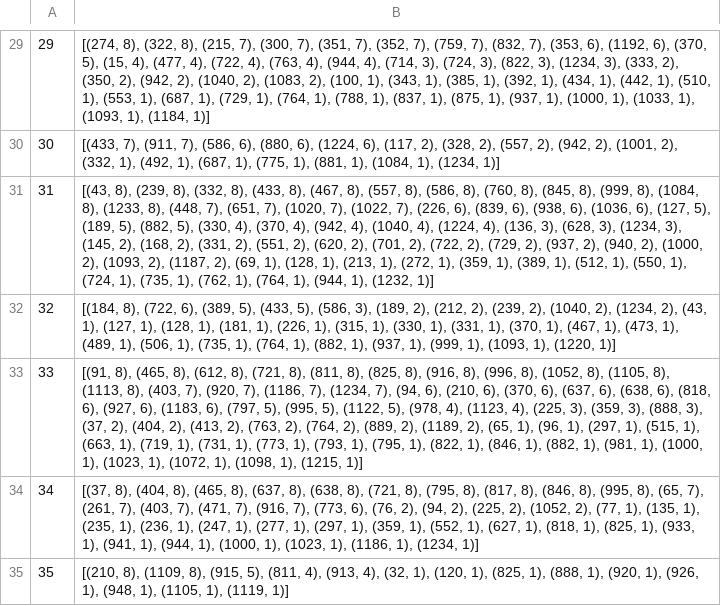
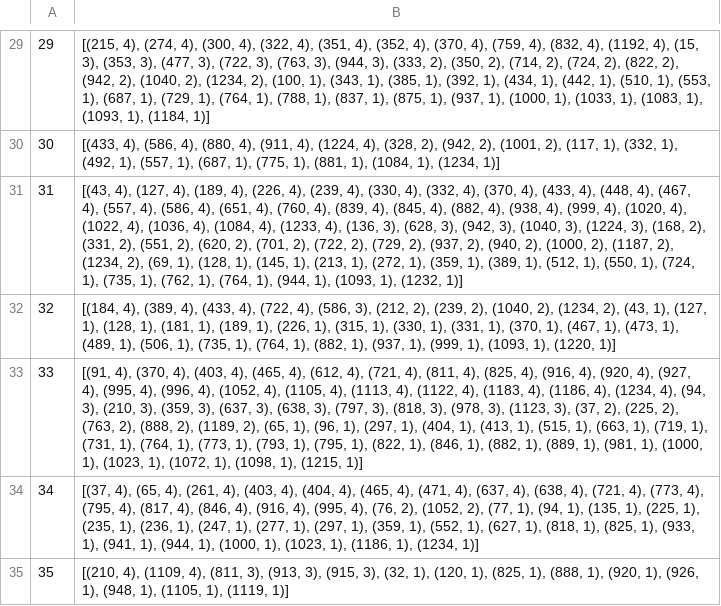
Before and after one commit to ygorcanalli/bri-2015-01, a CSV file: trabalho2/data/esperados.csv, drawn as a sheet; only a part is shown, gaps mark what is left out; the diff covers the shown part only.

```diff
--- a/trabalho2/data/esperados.csv
+++ b/trabalho2/data/esperados.csv
@@ -29,7 +29,7 @@
-29 ; [(274, 8), (322, 8), (215, 7), (300, 7), (351, 7), (352, 7), (759, 7), (832, 7), (353, 6), (1192, 6), (370, 5), (15, 4), (477, 4), (722, 4), (763, 4), (944, 4), (714, 3), (724, 3), (822, 3), (1234, 3), (333, 2), (350, 2), (942, 2), (1040, 2), (1083, 2), (100, 1), (343, 1), (385, 1), (392, 1), (434, 1), (442, 1), (510, 1), (553, 1), (687, 1), (729, 1), (764, 1), (788, 1), (837, 1), (875, 1), (937, 1), (1000, 1), (1033, 1), (1093, 1), (1184, 1)]
-30 ; [(433, 7), (911, 7), (586, 6), (880, 6), (1224, 6), (117, 2), (328, 2), (557, 2), (942, 2), (1001, 2), (332, 1), (492, 1), (687, 1), (775, 1), (881, 1), (1084, 1), (1234, 1)]
-31 ; [(43, 8), (239, 8), (332, 8), (433, 8), (467, 8), (557, 8), (586, 8), (760, 8), (845, 8), (999, 8), (1084, 8), (1233, 8), (448, 7), (651, 7), (1020, 7), (1022, 7), (226, 6), (839, 6), (938, 6), (1036, 6), (127, 5), (189, 5), (882, 5), (330, 4), (370, 4), (942, 4), (1040, 4), (1224, 4), (136, 3), (628, 3), (1234, 3), (145, 2), (168, 2), (331, 2), (551, 2), (620, 2), (701, 2), (722, 2), (729, 2), (937, 2), (940, 2), (1000, 2), (1093, 2), (1187, 2), (69, 1), (128, 1), (213, 1), (272, 1), (359, 1), (389, 1), (512, 1), (550, 1), (724, 1), (735, 1), (762, 1), (764, 1), (944, 1), (1232, 1)]
-32 ; [(184, 8), (722, 6), (389, 5), (433, 5), (586, 3), (189, 2), (212, 2), (239, 2), (1040, 2), (1234, 2), (43, 1), (127, 1), (128, 1), (181, 1), (226, 1), (315, 1), (330, 1), (331, 1), (370, 1), (467, 1), (473, 1), (489, 1), (506, 1), (735, 1), (764, 1), (882, 1), (937, 1), (999, 1), (1093, 1), (1220, 1)]
-33 ; [(91, 8), (465, 8), (612, 8), (721, 8), (811, 8), (825, 8), (916, 8), (996, 8), (1052, 8), (1105, 8), (1113, 8), (403, 7), (920, 7), (1186, 7), (1234, 7), (94, 6), (210, 6), (370, 6), (637, 6), (638, 6), (818, 6), (927, 6), (1183, 6), (797, 5), (995, 5), (1122, 5), (978, 4), (1123, 4), (225, 3), (359, 3), (888, 3), (37, 2), (404, 2), (413, 2), (763, 2), (764, 2), (889, 2), (1189, 2), (65, 1), (96, 1), (297, 1), (515, 1), (663, 1), (719, 1), (731, 1), (773, 1), (793, 1), (795, 1), (822, 1), (846, 1), (882, 1), (981, 1), (1000, 1), (1023, 1), (1072, 1), (1098, 1), (1215, 1)]
-34 ; [(37, 8), (404, 8), (465, 8), (637, 8), (638, 8), (721, 8), (795, 8), (817, 8), (846, 8), (995, 8), (65, 7), (261, 7), (403, 7), (471, 7), (916, 7), (773, 6), (76, 2), (94, 2), (225, 2), (1052, 2), (77, 1), (135, 1), (235, 1), (236, 1), (247, 1), (277, 1), (297, 1), (359, 1), (552, 1), (627, 1), (818, 1), (825, 1), (933, 1), (941, 1), (944, 1), (1000, 1), (1023, 1), (1186, 1), (1234, 1)]
-35 ; [(210, 8), (1109, 8), (915, 5), (811, 4), (913, 4), (32, 1), (120, 1), (825, 1), (888, 1), (920, 1), (926, 1), (948, 1), (1105, 1), (1119, 1)]
+29 ; [(215, 4), (274, 4), (300, 4), (322, 4), (351, 4), (352, 4), (370, 4), (759, 4), (832, 4), (1192, 4), (15, 3), (353, 3), (477, 3), (722, 3), (763, 3), (944, 3), (333, 2), (350, 2), (714, 2), (724, 2), (822, 2), (942, 2), (1040, 2), (1234, 2), (100, 1), (343, 1), (385, 1), (392, 1), (434, 1), (442, 1), (510, 1), (553, 1), (687, 1), (729, 1), (764, 1), (788, 1), (837, 1), (875, 1), (937, 1), (1000, 1), (1033, 1), (1083, 1), (1093, 1), (1184, 1)]
+30 ; [(433, 4), (586, 4), (880, 4), (911, 4), (1224, 4), (328, 2), (942, 2), (1001, 2), (117, 1), (332, 1), (492, 1), (557, 1), (687, 1), (775, 1), (881, 1), (1084, 1), (1234, 1)]
+31 ; [(43, 4), (127, 4), (189, 4), (226, 4), (239, 4), (330, 4), (332, 4), (370, 4), (433, 4), (448, 4), (467, 4), (557, 4), (586, 4), (651, 4), (760, 4), (839, 4), (845, 4), (882, 4), (938, 4), (999, 4), (1020, 4), (1022, 4), (1036, 4), (1084, 4), (1233, 4), (136, 3), (628, 3), (942, 3), (1040, 3), (1224, 3), (168, 2), (331, 2), (551, 2), (620, 2), (701, 2), (722, 2), (729, 2), (937, 2), (940, 2), (1000, 2), (1187, 2), (1234, 2), (69, 1), (128, 1), (145, 1), (213, 1), (272, 1), (359, 1), (389, 1), (512, 1), (550, 1), (724, 1), (735, 1), (762, 1), (764, 1), (944, 1), (1093, 1), (1232, 1)]
+32 ; [(184, 4), (389, 4), (433, 4), (722, 4), (586, 3), (212, 2), (239, 2), (1040, 2), (1234, 2), (43, 1), (127, 1), (128, 1), (181, 1), (189, 1), (226, 1), (315, 1), (330, 1), (331, 1), (370, 1), (467, 1), (473, 1), (489, 1), (506, 1), (735, 1), (764, 1), (882, 1), (937, 1), (999, 1), (1093, 1), (1220, 1)]
+33 ; [(91, 4), (370, 4), (403, 4), (465, 4), (612, 4), (721, 4), (811, 4), (825, 4), (916, 4), (920, 4), (927, 4), (995, 4), (996, 4), (1052, 4), (1105, 4), (1113, 4), (1122, 4), (1183, 4), (1186, 4), (1234, 4), (94, 3), (210, 3), (359, 3), (637, 3), (638, 3), (797, 3), (818, 3), (978, 3), (1123, 3), (37, 2), (225, 2), (763, 2), (888, 2), (1189, 2), (65, 1), (96, 1), (297, 1), (404, 1), (413, 1), (515, 1), (663, 1), (719, 1), (731, 1), (764, 1), (773, 1), (793, 1), (795, 1), (822, 1), (846, 1), (882, 1), (889, 1), (981, 1), (1000, 1), (1023, 1), (1072, 1), (1098, 1), (1215, 1)]
+34 ; [(37, 4), (65, 4), (261, 4), (403, 4), (404, 4), (465, 4), (471, 4), (637, 4), (638, 4), (721, 4), (773, 4), (795, 4), (817, 4), (846, 4), (916, 4), (995, 4), (76, 2), (1052, 2), (77, 1), (94, 1), (135, 1), (225, 1), (235, 1), (236, 1), (247, 1), (277, 1), (297, 1), (359, 1), (552, 1), (627, 1), (818, 1), (825, 1), (933, 1), (941, 1), (944, 1), (1000, 1), (1023, 1), (1186, 1), (1234, 1)]
+35 ; [(210, 4), (1109, 4), (811, 3), (913, 3), (915, 3), (32, 1), (120, 1), (825, 1), (888, 1), (920, 1), (926, 1), (948, 1), (1105, 1), (1119, 1)]
```
Also changed, not shown: 92 edited cells elsewhere in this file, 3 other files.
